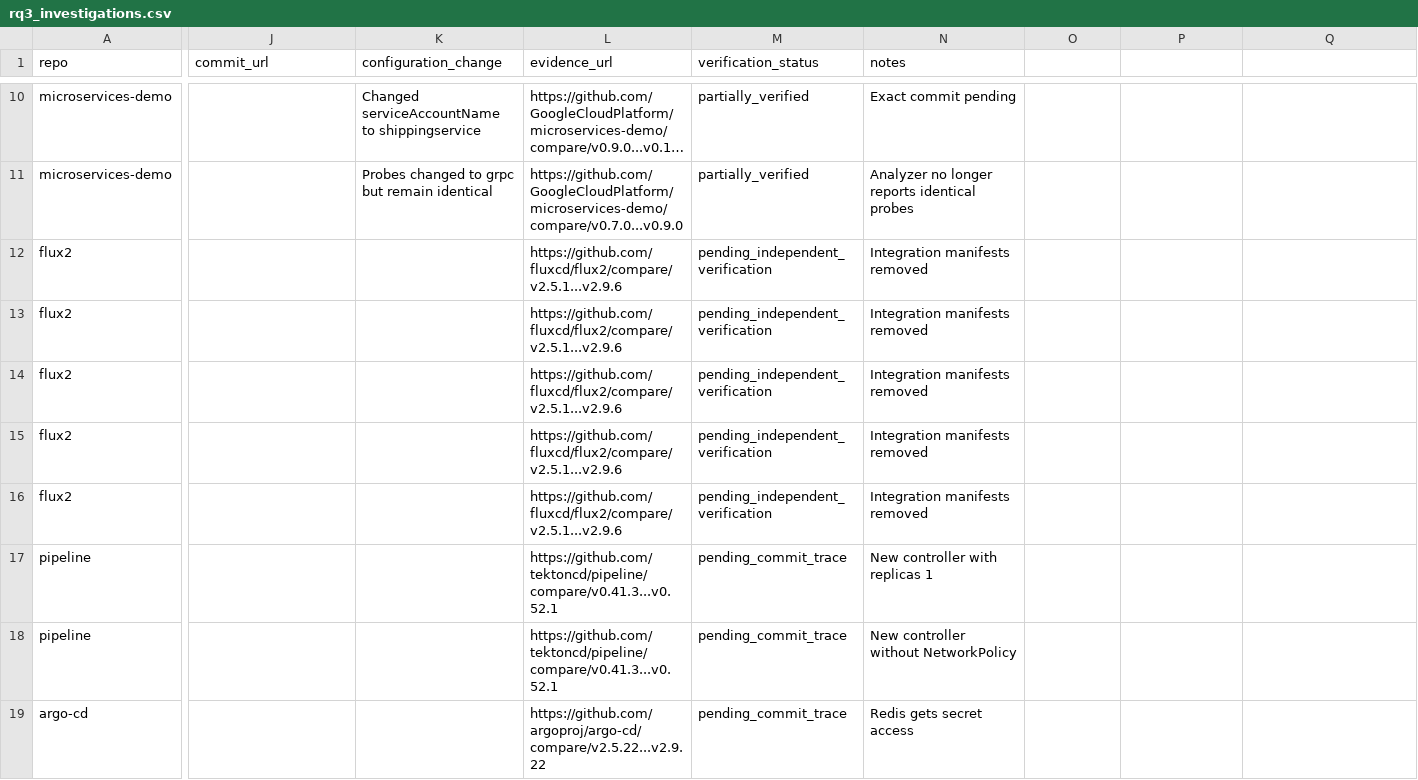
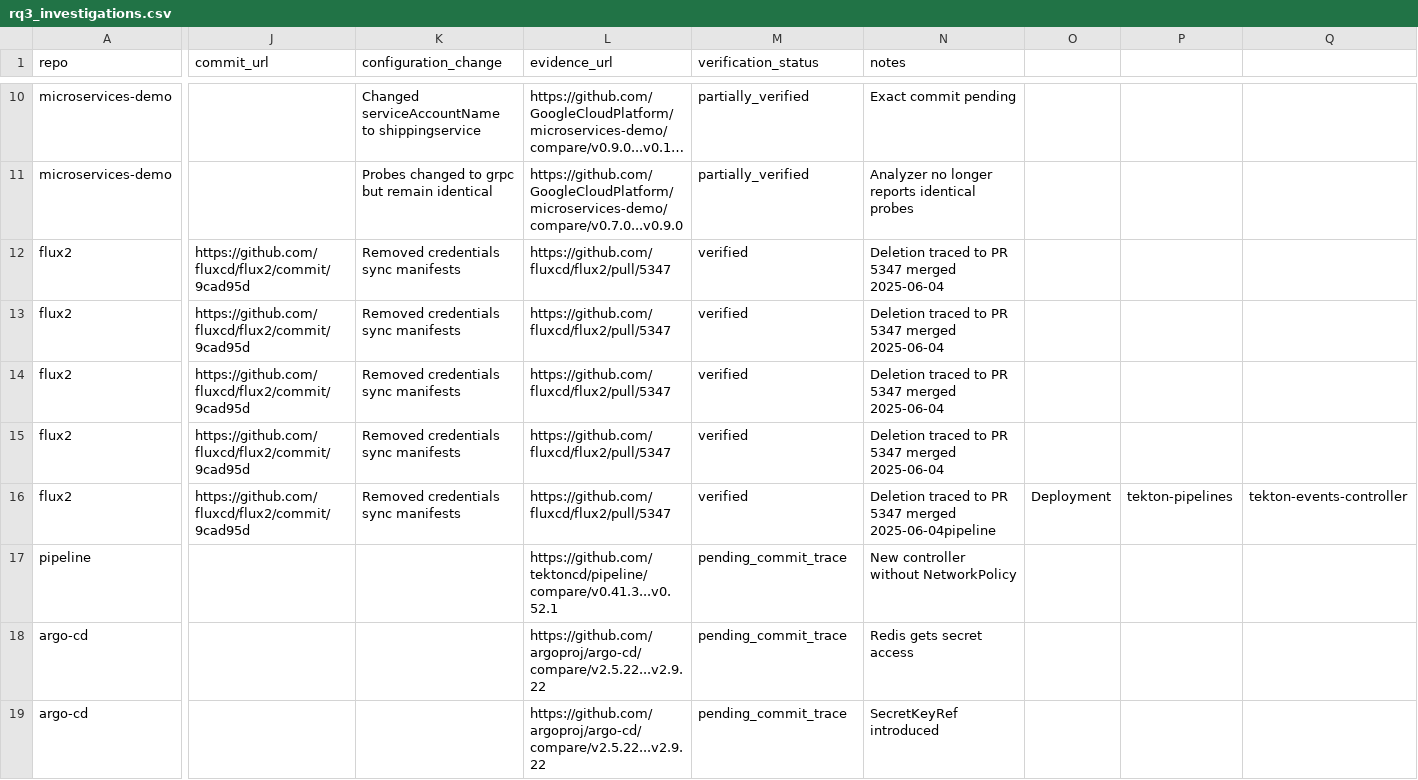
Before and after one commit to Rohan-Muslekar/kube-smell-tracker, a CSV file: data/rq3_investigations.csv, drawn as a sheet; only a part is shown, gaps mark what is left out; the shorter side is filled out with more unchanged rows; long unchanged cells end in …; rows hold the shown columns only; the diff covers the shown part only; the diff names each change by its address in the sheet, - before the commit and + after, or states it on an @@ line.

Commit message:
Update flux2 and tekton-pipelines configurations
Removed credentials sync manifests from flux2 and introduced new controllers in tekton-pipelines and argocd.

```diff
--- a/data/rq3_investigations.csv
+++ b/data/rq3_investigations.csv
-J12:J16 (commit_url): (empty)
+J12:J16 (commit_url): https://github.com/fluxcd/flux2/commit/9cad95d
-K12:K16 (configuration_change): (empty)
+K12:K16 (configuration_change): Removed credentials sync manifests
-L12:L16 (evidence_url): https://github.com/fluxcd/flux2/compare/v2.5.1...v2.9.6
+L12:L16 (evidence_url): https://github.com/fluxcd/flux2/pull/5347
-M12:M16 (verification_status): pending_independent_verification
+M12:M16 (verification_status): verified
-N12:N15 (notes): Integration manifests removed
+N12:N15 (notes): Deletion traced to PR 5347 merged 2025-06-04
-N16 (notes): Integration manifests removed
+N16 (notes): Deletion traced to PR 5347 merged 2025-06-04pipeline
-O16: (empty)
+O16: Deployment
-P16: (empty)
+P16: tekton-pipelines
-Q16: (empty)
+Q16: tekton-events-controller
-row 17: pipeline |  |  | https://github.com/tektoncd/pipeline/compare/v0.41.3...v0.52.1 | pending_commit_trace | New controller with replicas 1
```
Also changed, not shown: 8 edited cells elsewhere in this file.
